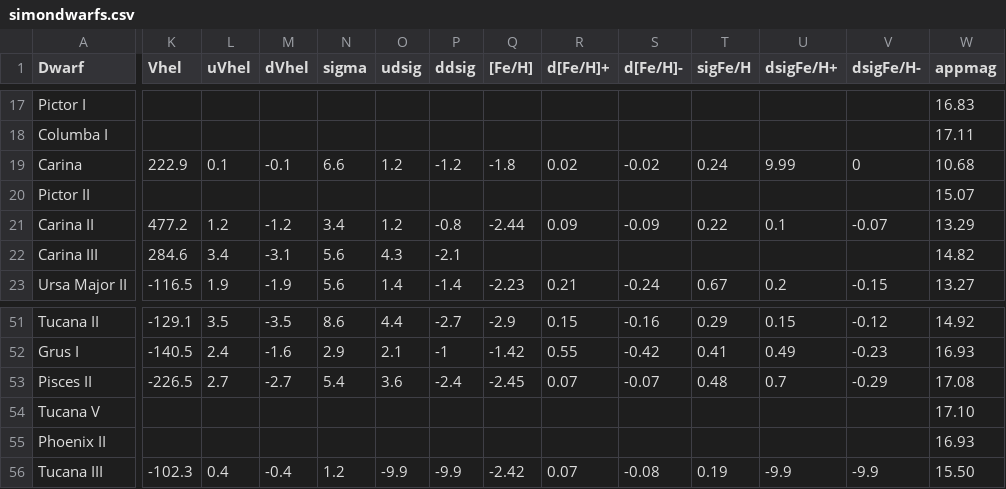
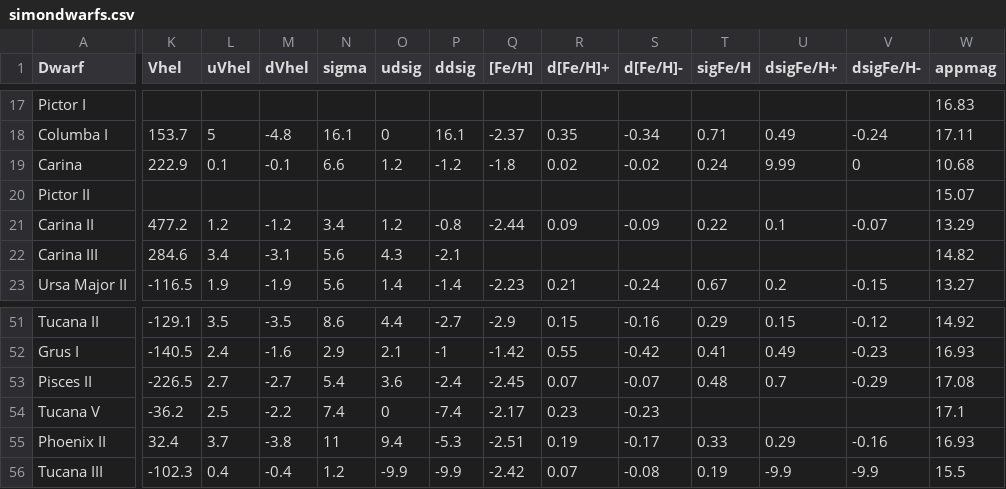
Before and after one commit to michael-petersen/michael-petersen.github.io, a CSV file: simonreview/simondwarfs.csv, drawn as a sheet; only a part is shown, gaps mark what is left out; the diff covers the shown part only; the diff names each change by its address in the sheet, - before the commit and + after, or states it on an @@ line.

```diff
--- a/simonreview/simondwarfs.csv
+++ b/simonreview/simondwarfs.csv
-K18 (Vhel): (empty)
+K18 (Vhel): 153.7
-L18 (uVhel): (empty)
+L18 (uVhel): 5
-M18 (dVhel): (empty)
+M18 (dVhel): -4.8
-N18 (sigma): (empty)
+N18 (sigma): 16.1
-O18 (udsig): (empty)
+O18 (udsig): 0
-P18 (ddsig): (empty)
+P18 (ddsig): 16.1
-Q18 ([Fe/H]): (empty)
+Q18 ([Fe/H]): -2.37
-R18 (d[Fe/H]+): (empty)
+R18 (d[Fe/H]+): 0.35
-S18 (d[Fe/H]-): (empty)
+S18 (d[Fe/H]-): -0.34
-T18 (sigFe/H): (empty)
+T18 (sigFe/H): 0.71
-U18 (dsigFe/H+): (empty)
+U18 (dsigFe/H+): 0.49
-V18 (dsigFe/H-): (empty)
+V18 (dsigFe/H-): -0.24
-K54 (Vhel): (empty)
+K54 (Vhel): -36.2
-L54 (uVhel): (empty)
+L54 (uVhel): 2.5
-M54 (dVhel): (empty)
+M54 (dVhel): -2.2
-N54 (sigma): (empty)
+N54 (sigma): 7.4
-O54 (udsig): (empty)
+O54 (udsig): 0
-P54 (ddsig): (empty)
+P54 (ddsig): -7.4
-Q54 ([Fe/H]): (empty)
+Q54 ([Fe/H]): -2.17
-R54 (d[Fe/H]+): (empty)
+R54 (d[Fe/H]+): 0.23
-S54 (d[Fe/H]-): (empty)
+S54 (d[Fe/H]-): -0.23
-W54 (appmag): 17.10
+W54 (appmag): 17.1
-K55 (Vhel): (empty)
+K55 (Vhel): 32.4
-L55 (uVhel): (empty)
+L55 (uVhel): 3.7
-M55 (dVhel): (empty)
+M55 (dVhel): -3.8
-N55 (sigma): (empty)
+N55 (sigma): 11
-O55 (udsig): (empty)
+O55 (udsig): 9.4
-P55 (ddsig): (empty)
+P55 (ddsig): -5.3
-Q55 ([Fe/H]): (empty)
+Q55 ([Fe/H]): -2.51
-R55 (d[Fe/H]+): (empty)
+R55 (d[Fe/H]+): 0.19
-S55 (d[Fe/H]-): (empty)
+S55 (d[Fe/H]-): -0.17
-T55 (sigFe/H): (empty)
+T55 (sigFe/H): 0.33
-U55 (dsigFe/H+): (empty)
+U55 (dsigFe/H+): 0.29
-V55 (dsigFe/H-): (empty)
+V55 (dsigFe/H-): -0.16
-W56 (appmag): 15.50
+W56 (appmag): 15.5
```
Also changed, not shown: 46 edited cells elsewhere in this file, 2 other files.
